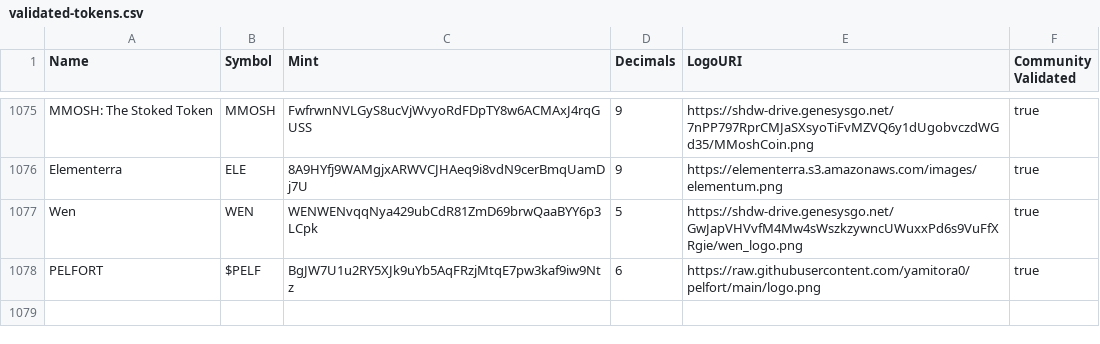
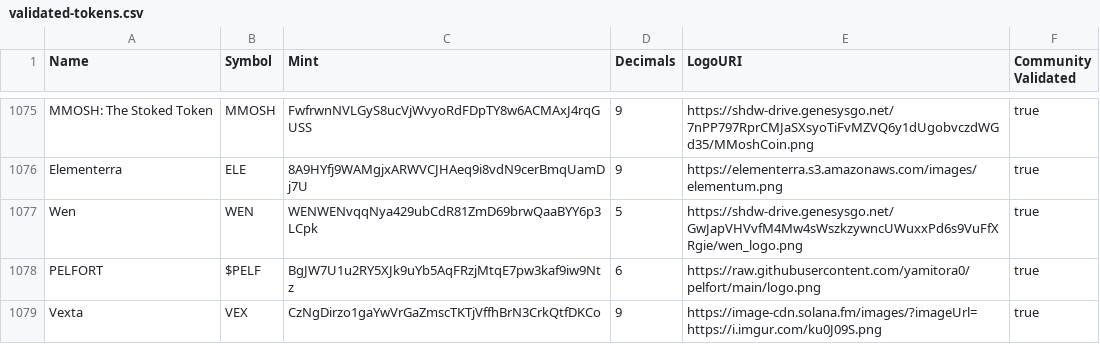
Before and after one commit to jup-ag/token-list, a CSV file: validated-tokens.csv, drawn as a sheet; only a part is shown, gaps mark what is left out; the diff names each change by its address in the sheet, - before the commit and + after, or states it on an @@ line.

Commit message:
Validate Vexta Token

```diff
--- a/validated-tokens.csv
+++ b/validated-tokens.csv
+row 1079: Vexta | VEX | CzNgDirzo1gaYwVrGaZmscTKTjVffhBrN3CrkQtfDKCo | 9 | https://image-cdn.solana.fm/images/?imageUrl=https://i.imgur.com/ku0J09S.png | true
```
